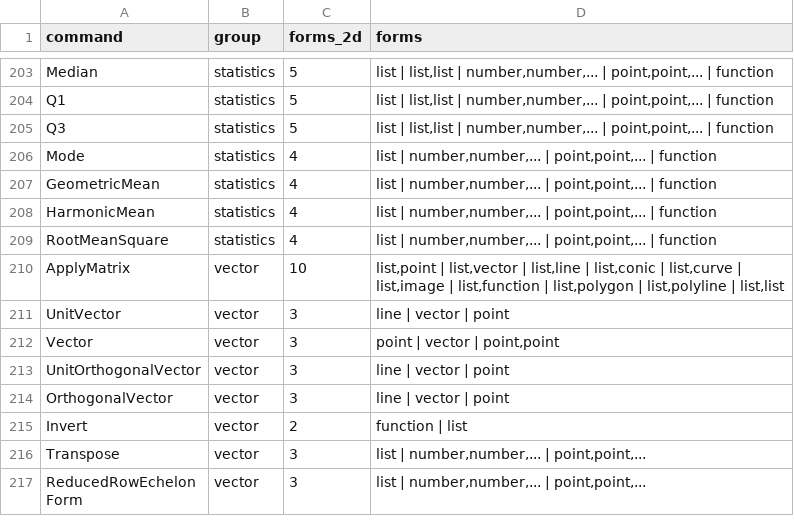
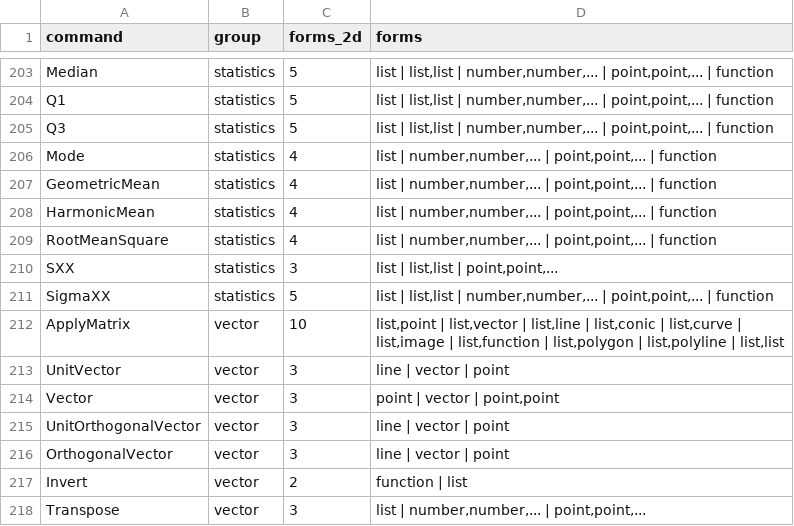
Before and after one commit to jash90/geokernel, a CSV file: tools/command-matrix/forms.csv, drawn as a sheet; only a part is shown, gaps mark what is left out; the shorter side is filled out with more unchanged rows.

```diff
--- a/tools/command-matrix/forms.csv
+++ b/tools/command-matrix/forms.csv
@@ -209,2 +209,4 @@ HarmonicMean,statistics,4,"list | number,number,... | point,point,... | function
 RootMeanSquare,statistics,4,"list | number,number,... | point,point,... | function"
+SXX,statistics,3,"list | list,list | point,point,..."
+SigmaXX,statistics,5,"list | list,list | number,number,... | point,point,... | function"
 ApplyMatrix,vector,10,"list,point | list,vector | list,line | list,conic | list,curve | list,image | list,function | list,polygon | list,polyline | list,list"
```
Also changed, not shown: docs/command-matrix.csv, 12 other files.
